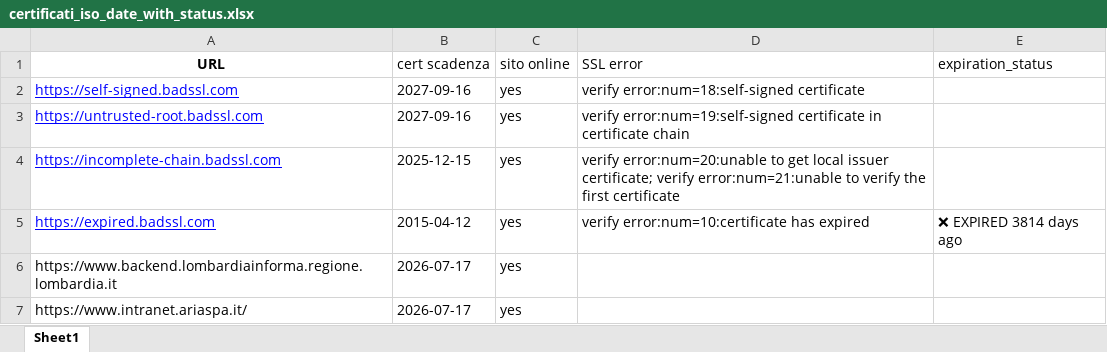
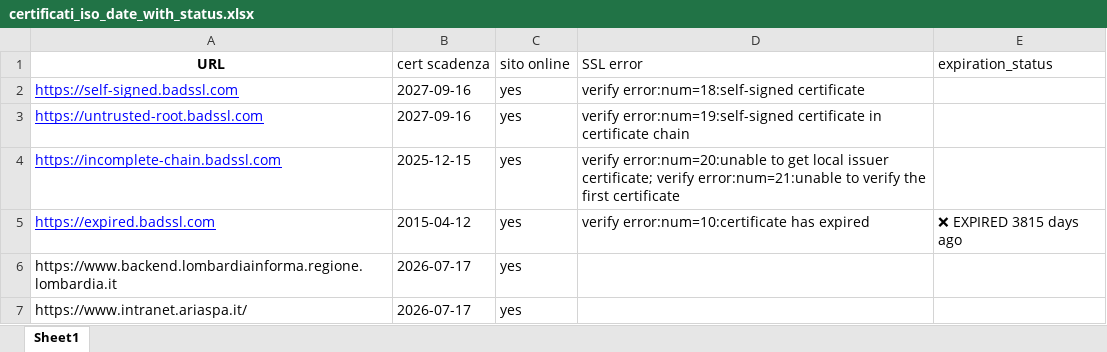
Before and after one commit to cyberdevnet/ssl_checker, an Excel workbook: certificati_iso_date_with_status.xlsx, sheet Sheet1, drawn as a sheet; only a part is shown; values as stored, in another font and other column widths than the file's, no borders; table styles not drawn; the diff names each change by its address in the sheet, - before the commit and + after, or states it on an @@ line.

```diff
--- a/certificati_iso_date_with_status.xlsx (sheet Sheet1)
+++ b/certificati_iso_date_with_status.xlsx (sheet Sheet1)
-E5 (expiration_status): ❌ EXPIRED 3814 days ago
+E5 (expiration_status): ❌ EXPIRED 3815 days ago
```
Also changed, not shown: 1 other file.
